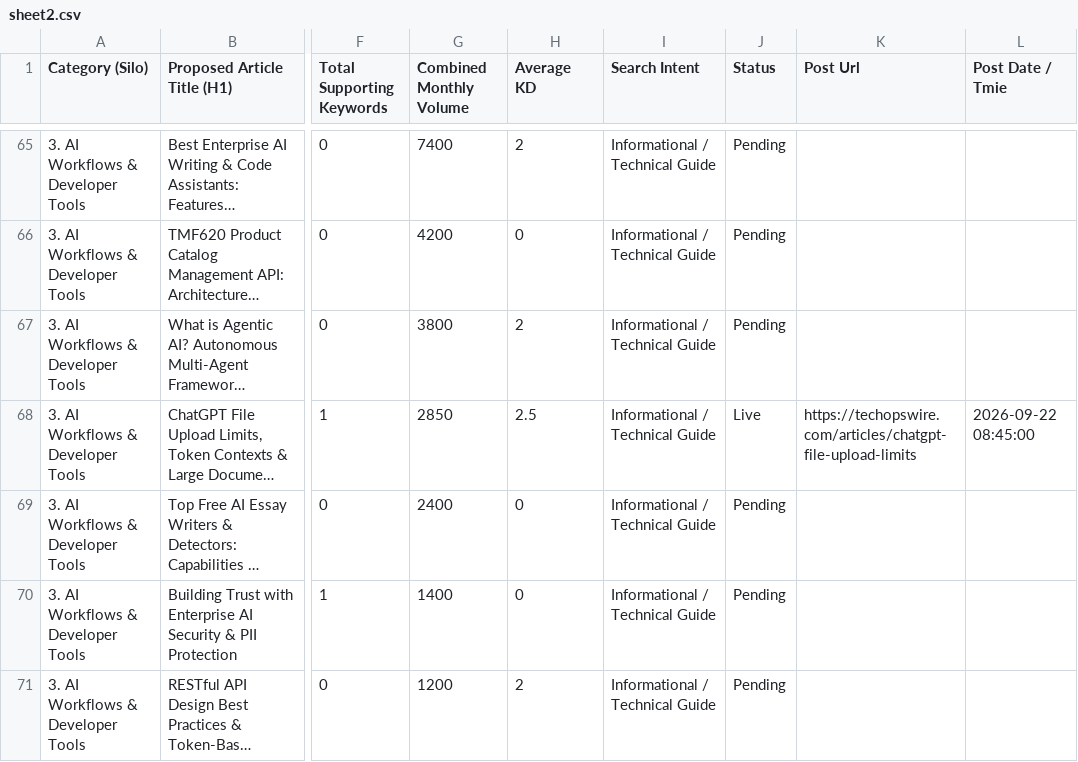
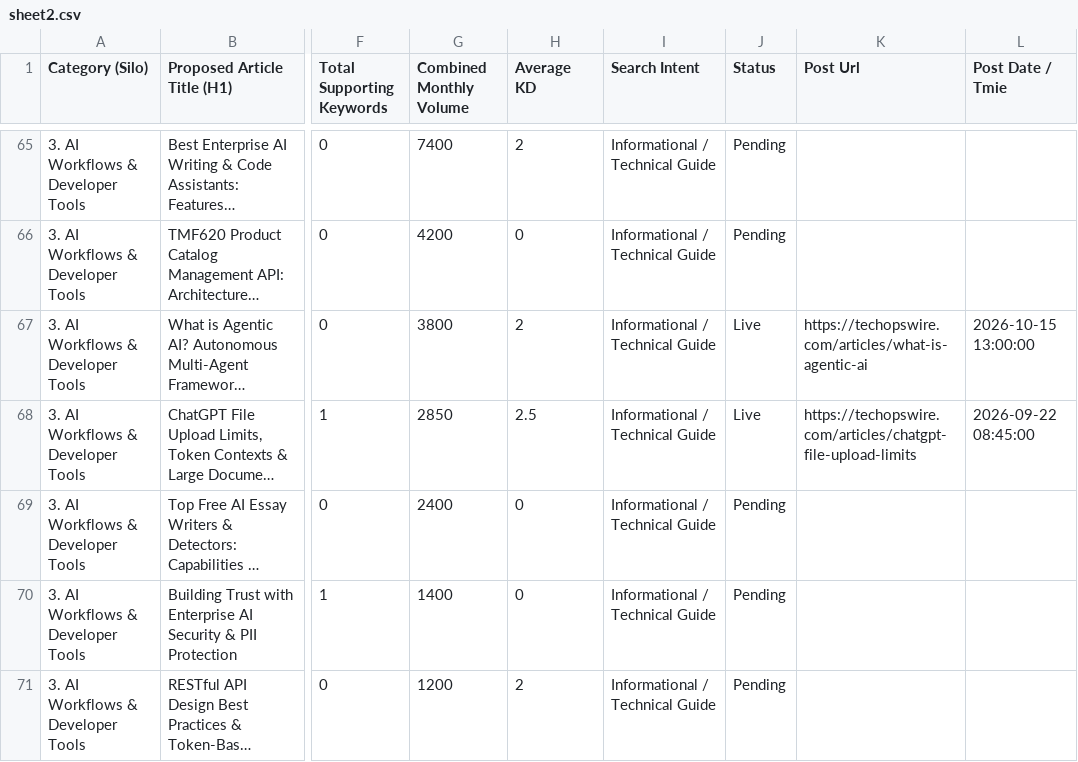
Before and after one commit to julianebaierr-gif/New-Tech-Website, a CSV file: scripts/sheet2.csv, drawn as a sheet; only a part is shown, gaps mark what is left out; long unchanged cells end in …; the diff names each change by its address in the sheet, - before the commit and + after, or states it on an @@ line.

```diff
--- a/scripts/sheet2.csv
+++ b/scripts/sheet2.csv
-J67 (Status): Pending
+J67 (Status): Live
-K67 (Post Url): (empty)
+K67 (Post Url): https://techopswire.com/articles/what-is-agentic-ai
-L67 (Post Date / Tmie): (empty)
+L67 (Post Date / Tmie): 2026-10-15 13:00:00
```
Also changed, not shown: scripts/sheet1_data.csv, scripts/sheet2_updated.csv, 4 other files.
